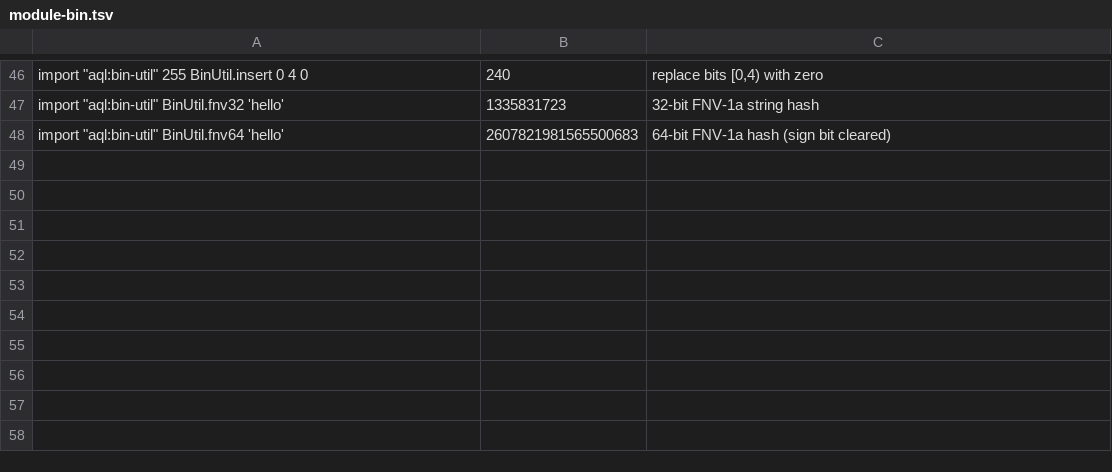
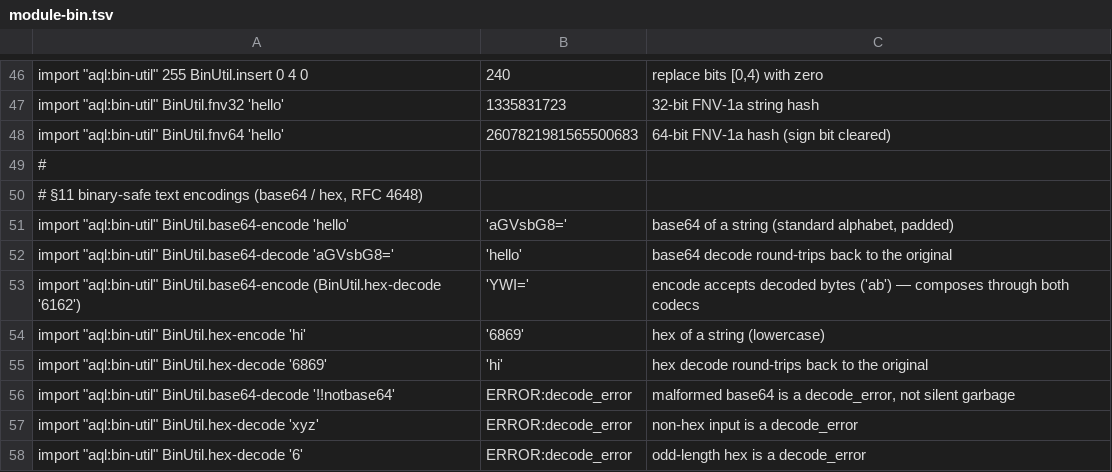
Before and after one commit to aql-lang/aql, a TSV file: lang/spec/module-bin.tsv, drawn as a sheet; only a part is shown, gaps mark what is left out; the diff names each change by its address in the sheet, - before the commit and + after, or states it on an @@ line.

```diff
--- a/lang/spec/module-bin.tsv
+++ b/lang/spec/module-bin.tsv
+row 49: #
+row 50: # §11 binary-safe text encodings (base64 / hex, RFC 4648)
+row 51: import "aql:bin-util" BinUtil.base64-encode 'hello' | 'aGVsbG8=' | base64 of a string (standard alphabet, padded)
+row 52: import "aql:bin-util" BinUtil.base64-decode 'aGVsbG8=' | 'hello' | base64 decode round-trips back to the original
+row 53: import "aql:bin-util" BinUtil.base64-encode (BinUtil.hex-decode '6162') | 'YWI=' | encode accepts decoded bytes ('ab') — composes through both codecs
+row 54: import "aql:bin-util" BinUtil.hex-encode 'hi' | '6869' | hex of a string (lowercase)
+row 55: import "aql:bin-util" BinUtil.hex-decode '6869' | 'hi' | hex decode round-trips back to the original
+row 56: import "aql:bin-util" BinUtil.base64-decode '!!notbase64' | ERROR:decode_error | malformed base64 is a decode_error, not silent garbage
+row 57: import "aql:bin-util" BinUtil.hex-decode 'xyz' | ERROR:decode_error | non-hex input is a decode_error
+row 58: import "aql:bin-util" BinUtil.hex-decode '6' | ERROR:decode_error | odd-length hex is a decode_error
```
Also changed, not shown: lang/spec/recursion.tsv, 41 other files.
